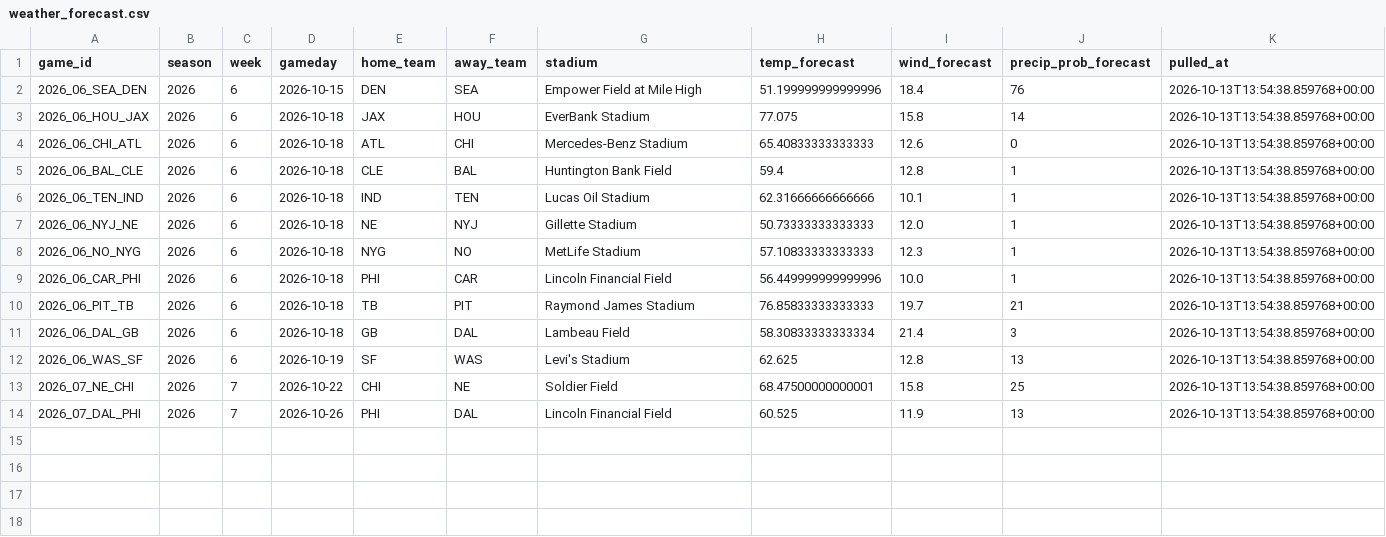
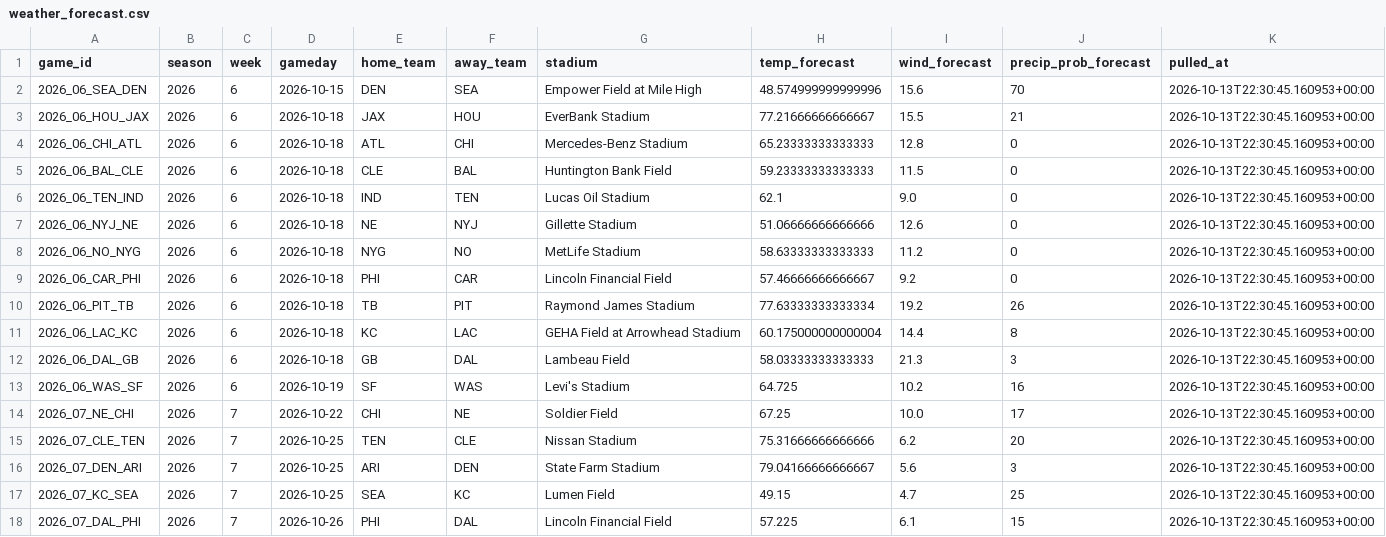
Before and after one commit to alexanderseaney-sketch/ParlayModel, a CSV file: data/raw/weather_forecast.csv, drawn as a sheet.

```diff
--- a/data/raw/weather_forecast.csv
+++ b/data/raw/weather_forecast.csv
@@ -1,14 +1,18 @@
 game_id,season,week,gameday,home_team,away_team,stadium,temp_forecast,wind_forecast,precip_prob_forecast,pulled_at
-2026_06_SEA_DEN,2026,6,2026-10-15,DEN,SEA,Empower Field at Mile High,51.199999999999996,18.4,76,2026-10-13T13:54:38.859768+00:00
-2026_06_HOU_JAX,2026,6,2026-10-18,JAX,HOU,EverBank Stadium,77.075,15.8,14,2026-10-13T13:54:38.859768+00:00
-2026_06_CHI_ATL,2026,6,2026-10-18,ATL,CHI,Mercedes-Benz Stadium,65.40833333333333,12.6,0,2026-10-13T13:54:38.859768+00:00
-2026_06_BAL_CLE,2026,6,2026-10-18,CLE,BAL,Huntington Bank Field,59.4,12.8,1,2026-10-13T13:54:38.859768+00:00
-2026_06_TEN_IND,2026,6,2026-10-18,IND,TEN,Lucas Oil Stadium,62.31666666666666,10.1,1,2026-10-13T13:54:38.859768+00:00
-2026_06_NYJ_NE,2026,6,2026-10-18,NE,NYJ,Gillette Stadium,50.73333333333333,12.0,1,2026-10-13T13:54:38.859768+00:00
-2026_06_NO_NYG,2026,6,2026-10-18,NYG,NO,MetLife Stadium,57.10833333333333,12.3,1,2026-10-13T13:54:38.859768+00:00
-2026_06_CAR_PHI,2026,6,2026-10-18,PHI,CAR,Lincoln Financial Field,56.449999999999996,10.0,1,2026-10-13T13:54:38.859768+00:00
-2026_06_PIT_TB,2026,6,2026-10-18,TB,PIT,Raymond James Stadium,76.85833333333333,19.7,21,2026-10-13T13:54:38.859768+00:00
-2026_06_DAL_GB,2026,6,2026-10-18,GB,DAL,Lambeau Field,58.30833333333334,21.4,3,2026-10-13T13:54:38.859768+00:00
-2026_06_WAS_SF,2026,6,2026-10-19,SF,WAS,Levi's Stadium,62.625,12.8,13,2026-10-13T13:54:38.859768+00:00
-2026_07_NE_CHI,2026,7,2026-10-22,CHI,NE,Soldier Field,68.47500000000001,15.8,25,2026-10-13T13:54:38.859768+00:00
-2026_07_DAL_PHI,2026,7,2026-10-26,PHI,DAL,Lincoln Financial Field,60.525,11.9,13,2026-10-13T13:54:38.859768+00:00
+2026_06_SEA_DEN,2026,6,2026-10-15,DEN,SEA,Empower Field at Mile High,48.574999999999996,15.6,70,2026-10-13T22:30:45.160953+00:00
+2026_06_HOU_JAX,2026,6,2026-10-18,JAX,HOU,EverBank Stadium,77.21666666666667,15.5,21,2026-10-13T22:30:45.160953+00:00
+2026_06_CHI_ATL,2026,6,2026-10-18,ATL,CHI,Mercedes-Benz Stadium,65.23333333333333,12.8,0,2026-10-13T22:30:45.160953+00:00
+2026_06_BAL_CLE,2026,6,2026-10-18,CLE,BAL,Huntington Bank Field,59.23333333333333,11.5,0,2026-10-13T22:30:45.160953+00:00
+2026_06_TEN_IND,2026,6,2026-10-18,IND,TEN,Lucas Oil Stadium,62.1,9.0,0,2026-10-13T22:30:45.160953+00:00
+2026_06_NYJ_NE,2026,6,2026-10-18,NE,NYJ,Gillette Stadium,51.06666666666666,12.6,0,2026-10-13T22:30:45.160953+00:00
+2026_06_NO_NYG,2026,6,2026-10-18,NYG,NO,MetLife Stadium,58.63333333333333,11.2,0,2026-10-13T22:30:45.160953+00:00
+2026_06_CAR_PHI,2026,6,2026-10-18,PHI,CAR,Lincoln Financial Field,57.46666666666667,9.2,0,2026-10-13T22:30:45.160953+00:00
+2026_06_PIT_TB,2026,6,2026-10-18,TB,PIT,Raymond James Stadium,77.63333333333334,19.2,26,2026-10-13T22:30:45.160953+00:00
+2026_06_LAC_KC,2026,6,2026-10-18,KC,LAC,GEHA Field at Arrowhead Stadium,60.175000000000004,14.4,8,2026-10-13T22:30:45.160953+00:00
+2026_06_DAL_GB,2026,6,2026-10-18,GB,DAL,Lambeau Field,58.03333333333333,21.3,3,2026-10-13T22:30:45.160953+00:00
+2026_06_WAS_SF,2026,6,2026-10-19,SF,WAS,Levi's Stadium,64.725,10.2,16,2026-10-13T22:30:45.160953+00:00
+2026_07_NE_CHI,2026,7,2026-10-22,CHI,NE,Soldier Field,67.25,10.0,17,2026-10-13T22:30:45.160953+00:00
+2026_07_CLE_TEN,2026,7,2026-10-25,TEN,CLE,Nissan Stadium,75.31666666666666,6.2,20,2026-10-13T22:30:45.160953+00:00
+2026_07_DEN_ARI,2026,7,2026-10-25,ARI,DEN,State Farm Stadium,79.04166666666667,5.6,3,2026-10-13T22:30:45.160953+00:00
+2026_07_KC_SEA,2026,7,2026-10-25,SEA,KC,Lumen Field,49.15,4.7,25,2026-10-13T22:30:45.160953+00:00
+2026_07_DAL_PHI,2026,7,2026-10-26,PHI,DAL,Lincoln Financial Field,57.225,6.1,15,2026-10-13T22:30:45.160953+00:00
```
Also changed, not shown: data/raw/coaching_staff.csv, data/raw/footballguys_depth.csv, 15 other files.
